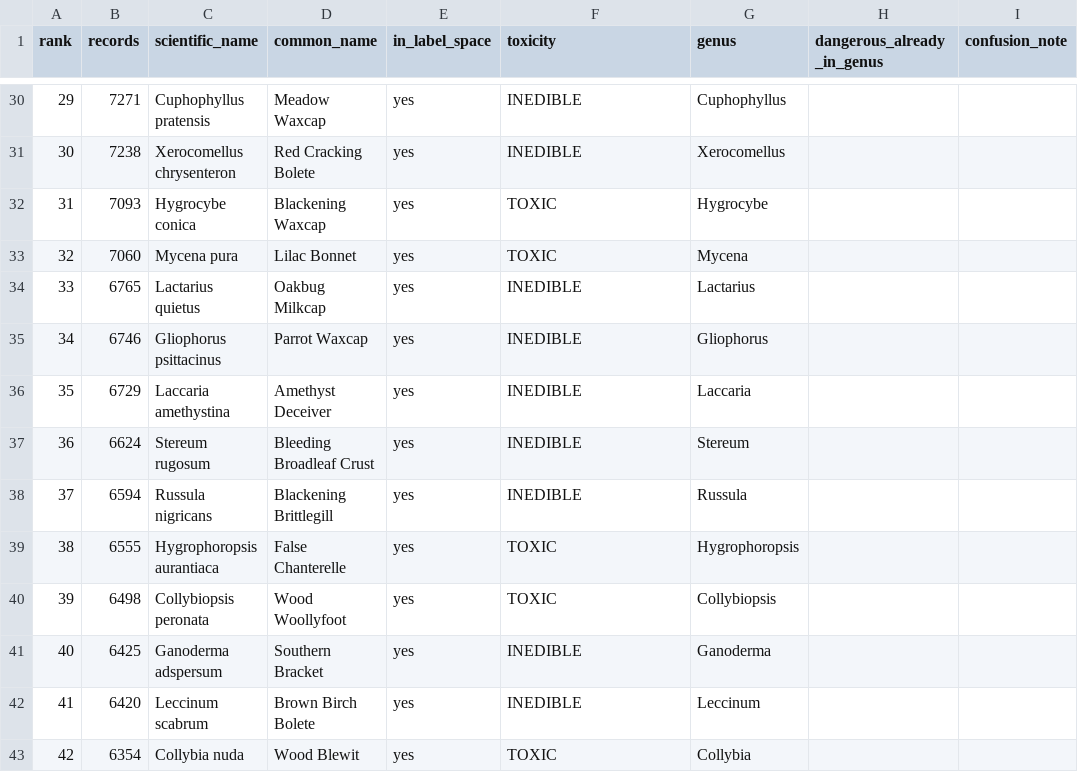
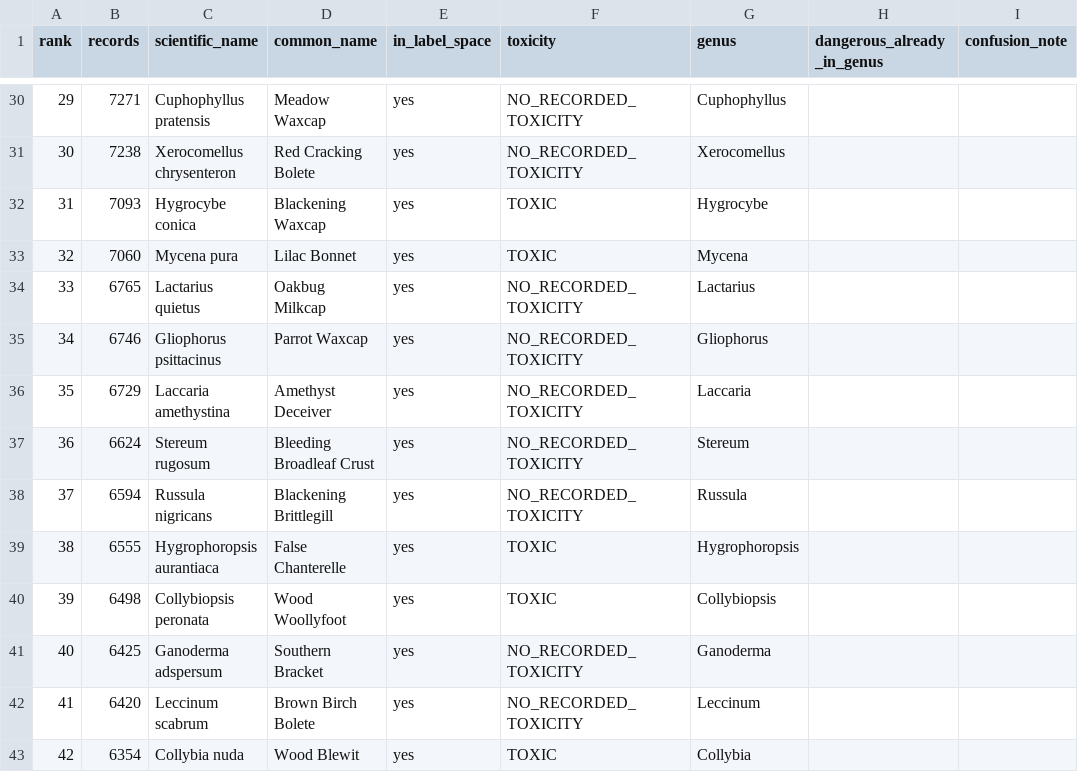
Before and after one commit to mhawkes1/whats-that-mushroom, a CSV file: docs/frdbi-top-300.csv, drawn as a sheet; only a part is shown, gaps mark what is left out; the diff covers the shown part only; the diff names each change by its address in the sheet, - before the commit and + after, or states it on an @@ line.

```diff
--- a/docs/frdbi-top-300.csv
+++ b/docs/frdbi-top-300.csv
-F30:F31 (toxicity): INEDIBLE
+F30:F31 (toxicity): NO_RECORDED_TOXICITY
-F34:F38 (toxicity): INEDIBLE
+F34:F38 (toxicity): NO_RECORDED_TOXICITY
-F41:F42 (toxicity): INEDIBLE
+F41:F42 (toxicity): NO_RECORDED_TOXICITY
```
Also changed, not shown: 141 edited cells elsewhere in this file, docs/frdbi-top-250.csv, 18 other files.
